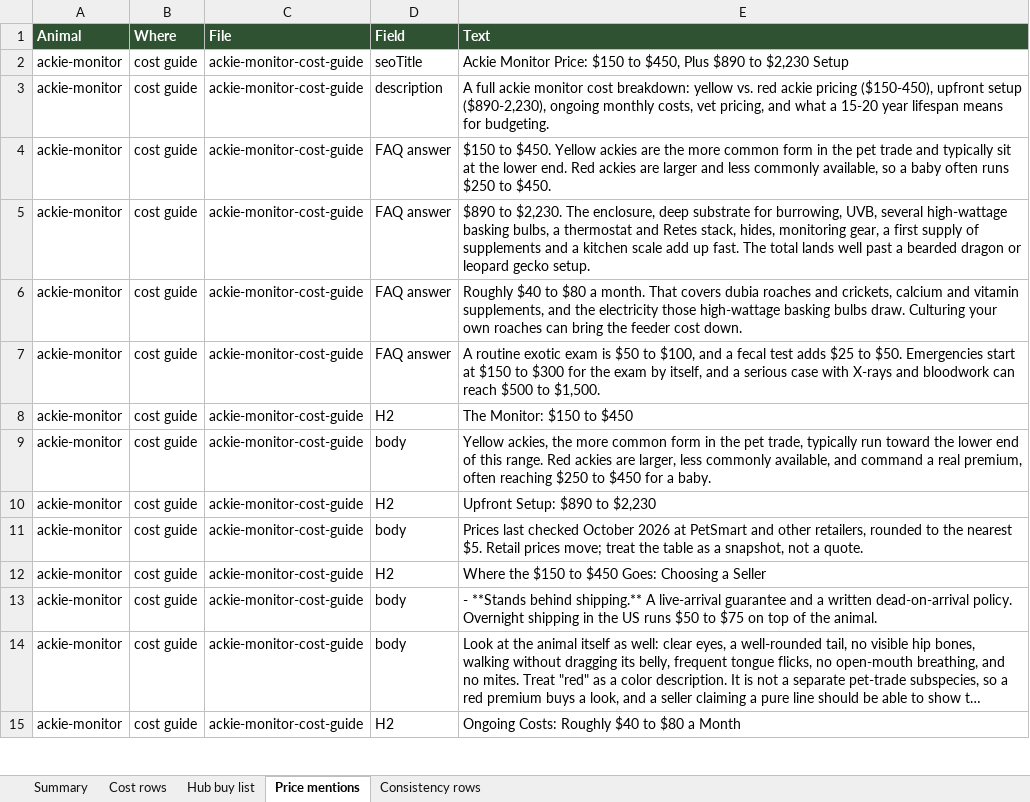
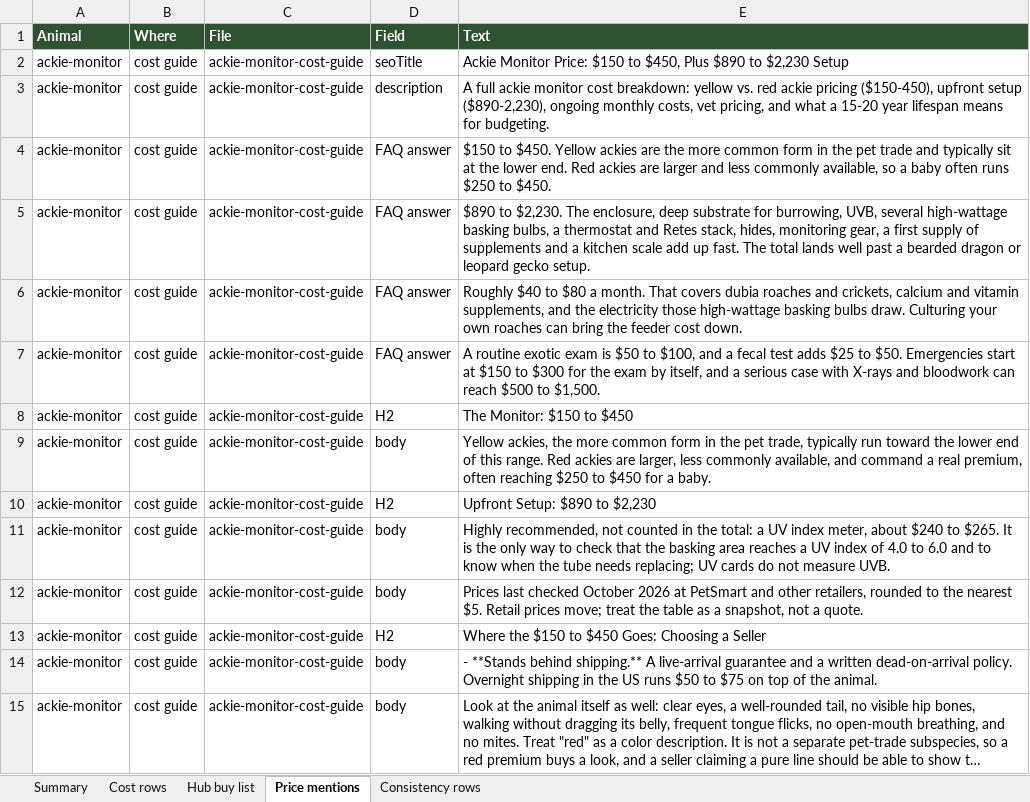
Before and after one commit to mrd1030/beastlyfactss, an Excel workbook: PRICE_REDO.xlsx, sheet Price mentions, drawn as a sheet; only a part is shown; the shorter side is filled out with more unchanged rows; long unchanged cells end in …; values as stored, in another font and other column widths than the file's, no borders; the diff names each change by its address in the sheet, - before the commit and + after, or states it on an @@ line.

```diff
--- a/PRICE_REDO.xlsx (sheet Price mentions)
+++ b/PRICE_REDO.xlsx (sheet Price mentions)
+row 11: ackie-monitor | cost guide | ackie-monitor-cost-guide | body | Highly recommended, not counted in the total: a UV index meter, about $240 to $265. It is the only way to check that the basking area reaches a UV index of 4.0 to 6.0 and to know when the tube needs replacing; UV cards do not measure UVB.
```
Also changed, not shown: sheet Cost rows, sheet Summary, sheet Hub buy list, 2 other files.
